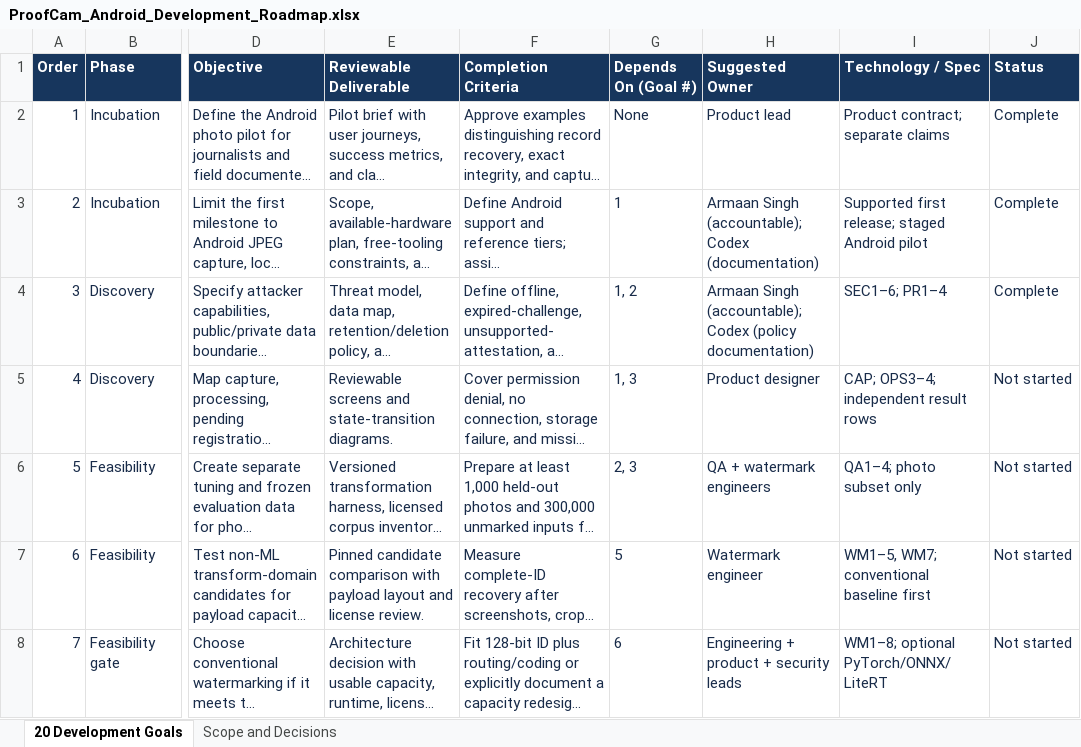
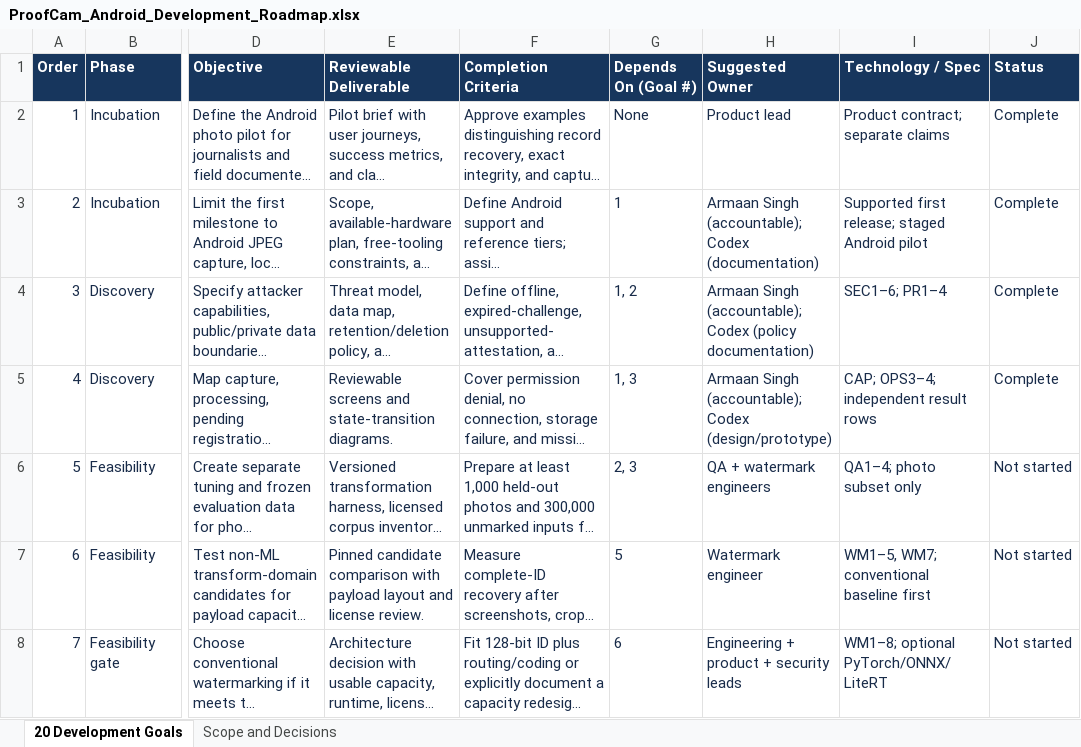
Before and after one commit to a4maan/ProofCam, an Excel workbook: ProofCam_Android_Development_Roadmap.xlsx, sheet 20 Development Goals, drawn as a sheet; only a part is shown, gaps mark what is left out; long unchanged cells end in …; values as stored, in another font and other column widths than the file's, no borders; table styles not drawn; the diff names each change by its address in the sheet, - before the commit and + after, or states it on an @@ line.

Commit message:
Design capture and verification flows with interactive prototype

```diff
--- a/ProofCam_Android_Development_Roadmap.xlsx (sheet 20 Development Goals)
+++ b/ProofCam_Android_Development_Roadmap.xlsx (sheet 20 Development Goals)
-H5 (Suggested Owner): Product designer
+H5 (Suggested Owner): Armaan Singh (accountable); Codex (design/prototype)
-J5 (Status): Not started
+J5 (Status): Complete
```
Also changed, not shown: sheet Scope and Decisions, 6 other files.
